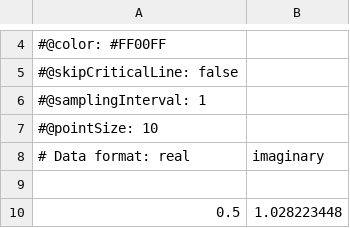
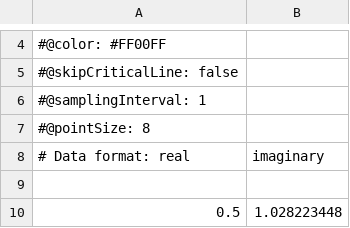
Before and after one commit to paul-stahura/zest, a CSV file: Assets/Resources/CriticalStripPoints/00 Zeta Zeros.csv, drawn as a sheet; only a part is shown, gaps mark what is left out.

```diff
--- a/Assets/Resources/CriticalStripPoints/00 Zeta Zeros.csv
+++ b/Assets/Resources/CriticalStripPoints/00 Zeta Zeros.csv
@@ -6,3 +6,3 @@
 #@samplingInterval: 1
-#@pointSize: 10
+#@pointSize: 8
 # Data format: real,imaginary
```
Also changed, not shown: 6 other files.
